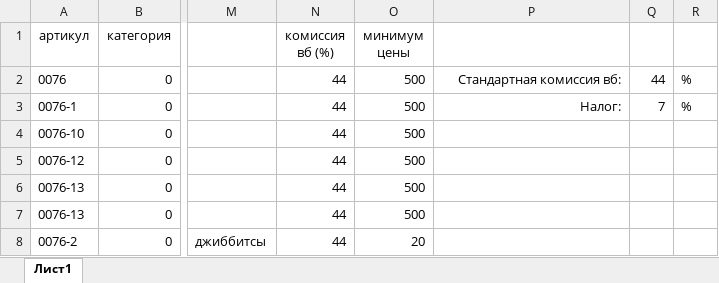
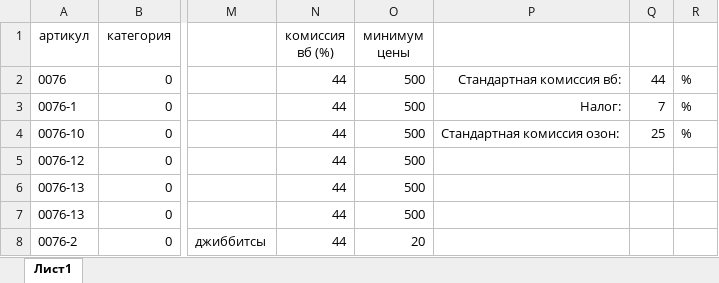
Before and after one commit to ProgrammistBEST/best-hub-server, an Excel workbook: src/assets/categories.xlsx, sheet Лист1, drawn as a sheet; only a part is shown, gaps mark what is left out; values as stored, in another font and other column widths than the file's, no borders; conditional formats not drawn; the diff names each change by its address in the sheet, - before the commit and + after, or states it on an @@ line.

Commit message:
refix: barcodes and excel files for editing action, editing price. Feat: fbo get warehouse balances

```diff
--- a/src/assets/categories.xlsx (sheet Лист1)
+++ b/src/assets/categories.xlsx (sheet Лист1)
-P4: (empty)
+P4: Стандартная комиссия озон:
-Q4: (empty)
+Q4: 25
-R4: (empty)
+R4: %
```
Also changed, not shown: 15 other files.
